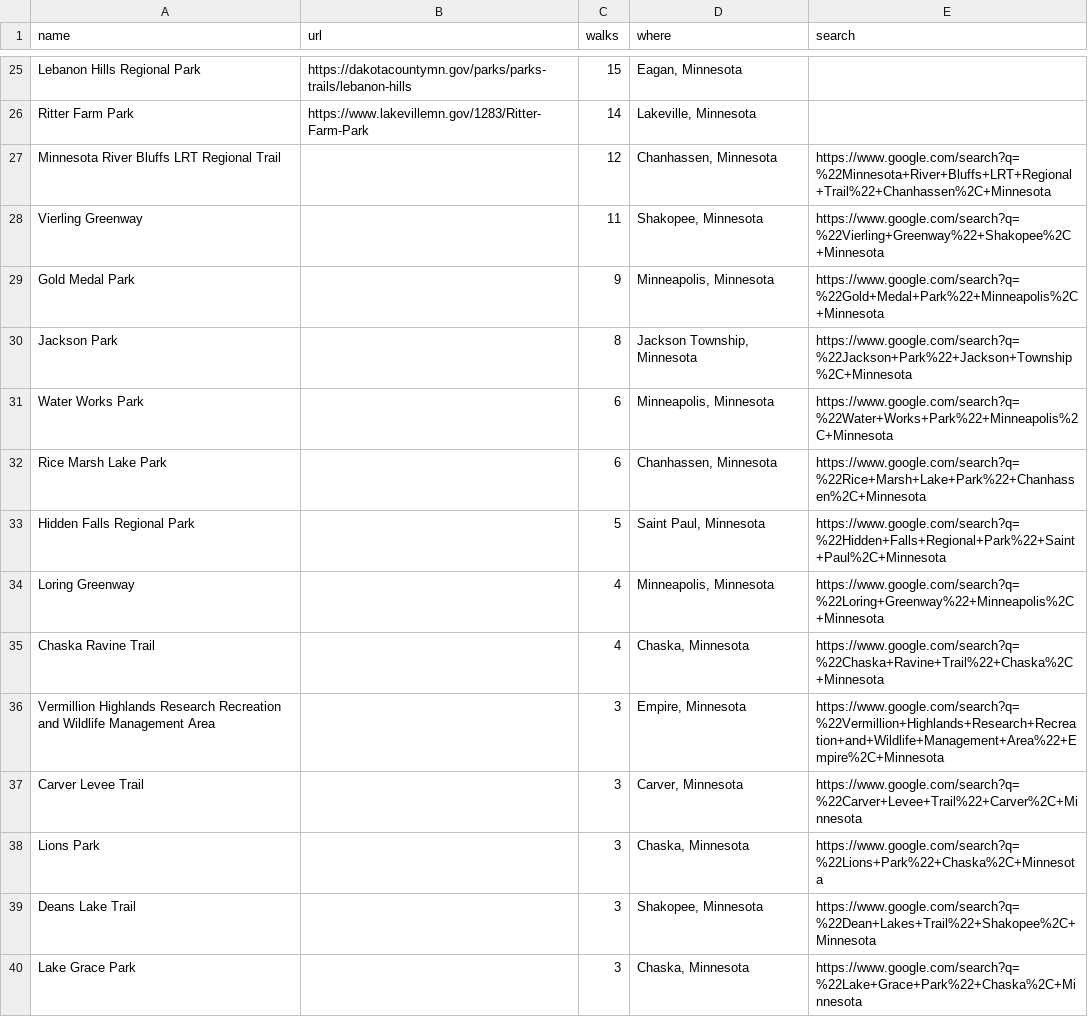
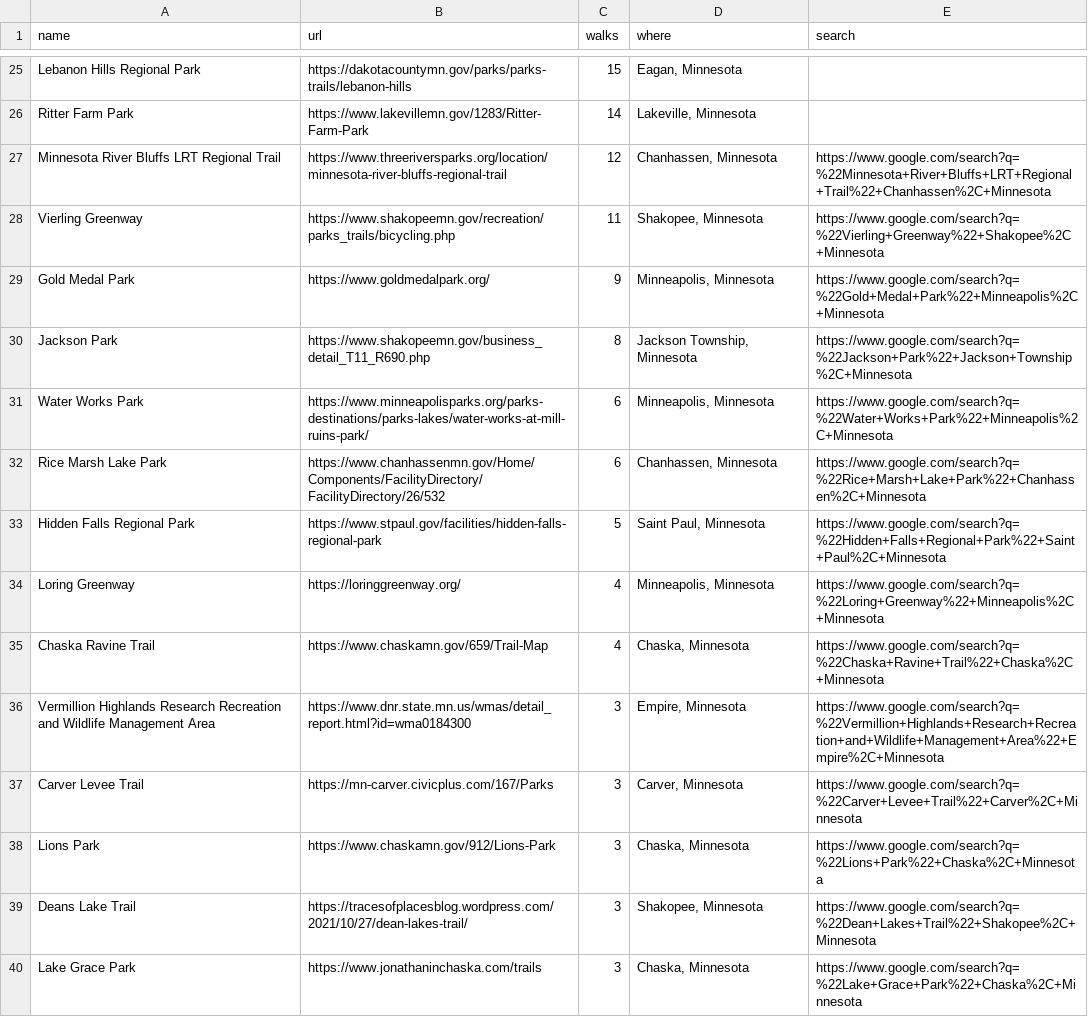
Before and after one commit to shakosteve/gonewalking, a CSV file: place_links.csv, drawn as a sheet; only a part is shown, gaps mark what is left out; the diff covers the shown part only.

Commit message:
Updated place links

```diff
--- a/place_links.csv
+++ b/place_links.csv
@@ -26,15 +26,15 @@ Lebanon Hills Regional Park,https://dakotacountymn.gov/parks/parks-trails/lebano
 Ritter Farm Park,https://www.lakevillemn.gov/1283/Ritter-Farm-Park,14,"Lakeville, Minnesota",
-Minnesota River Bluffs LRT Regional Trail,,12,"Chanhassen, Minnesota",https://www.google.com/search?q=%22Minnesota+River+Bluffs+LRT+Regional+Trail%22+Chanhassen%2C+Minnesota
-Vierling Greenway,,11,"Shakopee, Minnesota",https://www.google.com/search?q=%22Vierling+Greenway%22+Shakopee%2C+Minnesota
-Gold Medal Park,,9,"Minneapolis, Minnesota",https://www.google.com/search?q=%22Gold+Medal+Park%22+Minneapolis%2C+Minnesota
-Jackson Park,,8,"Jackson Township, Minnesota",https://www.google.com/search?q=%22Jackson+Park%22+Jackson+Township%2C+Minnesota
-Water Works Park,,6,"Minneapolis, Minnesota",https://www.google.com/search?q=%22Water+Works+Park%22+Minneapolis%2C+Minnesota
-Rice Marsh Lake Park,,6,"Chanhassen, Minnesota",https://www.google.com/search?q=%22Rice+Marsh+Lake+Park%22+Chanhassen%2C+Minnesota
-Hidden Falls Regional Park,,5,"Saint Paul, Minnesota",https://www.google.com/search?q=%22Hidden+Falls+Regional+Park%22+Saint+Paul%2C+Minnesota
-Loring Greenway,,4,"Minneapolis, Minnesota",https://www.google.com/search?q=%22Loring+Greenway%22+Minneapolis%2C+Minnesota
-Chaska Ravine Trail,,4,"Chaska, Minnesota",https://www.google.com/search?q=%22Chaska+Ravine+Trail%22+Chaska%2C+Minnesota
-Vermillion Highlands Research Recreation and Wildlife Management Area,,3,"Empire, Minnesota",https://www.google.com/search?q=%22Vermillion+Highlands+Research+Recreation+and+Wildlife+Management+Area%22+Empire%2C+Minnesota
-Carver Levee Trail,,3,"Carver, Minnesota",https://www.google.com/search?q=%22Carver+Levee+Trail%22+Carver%2C+Minnesota
-Lions Park,,3,"Chaska, Minnesota",https://www.google.com/search?q=%22Lions+Park%22+Chaska%2C+Minnesota
-Deans Lake Trail,,3,"Shakopee, Minnesota",https://www.google.com/search?q=%22Dean+Lakes+Trail%22+Shakopee%2C+Minnesota
-Lake Grace Park,,3,"Chaska, Minnesota",https://www.google.com/search?q=%22Lake+Grace+Park%22+Chaska%2C+Minnesota
+Minnesota River Bluffs LRT Regional Trail,https://www.threeriversparks.org/location/minnesota-river-bluffs-regional-trail,12,"Chanhassen, Minnesota",https://www.google.com/search?q=%22Minnesota+River+Bluffs+LRT+Regional+Trail%22+Chanhassen%2C+Minnesota
+Vierling Greenway,https://www.shakopeemn.gov/recreation/parks_trails/bicycling.php,11,"Shakopee, Minnesota",https://www.google.com/search?q=%22Vierling+Greenway%22+Shakopee%2C+Minnesota
+Gold Medal Park,https://www.goldmedalpark.org/,9,"Minneapolis, Minnesota",https://www.google.com/search?q=%22Gold+Medal+Park%22+Minneapolis%2C+Minnesota
+Jackson Park,https://www.shakopeemn.gov/business_detail_T11_R690.php,8,"Jackson Township, Minnesota",https://www.google.com/search?q=%22Jackson+Park%22+Jackson+Township%2C+Minnesota
+Water Works Park,https://www.minneapolisparks.org/parks-destinations/parks-lakes/water-works-at-mill-ruins-park/,6,"Minneapolis, Minnesota",https://www.google.com/search?q=%22Water+Works+Park%22+Minneapolis%2C+Minnesota
+Rice Marsh Lake Park,https://www.chanhassenmn.gov/Home/Components/FacilityDirectory/FacilityDirectory/26/532,6,"Chanhassen, Minnesota",https://www.google.com/search?q=%22Rice+Marsh+Lake+Park%22+Chanhassen%2C+Minnesota
+Hidden Falls Regional Park,https://www.stpaul.gov/facilities/hidden-falls-regional-park,5,"Saint Paul, Minnesota",https://www.google.com/search?q=%22Hidden+Falls+Regional+Park%22+Saint+Paul%2C+Minnesota
+Loring Greenway,https://loringgreenway.org/,4,"Minneapolis, Minnesota",https://www.google.com/search?q=%22Loring+Greenway%22+Minneapolis%2C+Minnesota
+Chaska Ravine Trail,https://www.chaskamn.gov/659/Trail-Map,4,"Chaska, Minnesota",https://www.google.com/search?q=%22Chaska+Ravine+Trail%22+Chaska%2C+Minnesota
+Vermillion Highlands Research Recreation and Wildlife Management Area,https://www.dnr.state.mn.us/wmas/detail_report.html?id=wma0184300,3,"Empire, Minnesota",https://www.google.com/search?q=%22Vermillion+Highlands+Research+Recreation+and+Wildlife+Management+Area%22+Empire%2C+Minnesota
+Carver Levee Trail,https://mn-carver.civicplus.com/167/Parks,3,"Carver, Minnesota",https://www.google.com/search?q=%22Carver+Levee+Trail%22+Carver%2C+Minnesota
+Lions Park,https://www.chaskamn.gov/912/Lions-Park,3,"Chaska, Minnesota",https://www.google.com/search?q=%22Lions+Park%22+Chaska%2C+Minnesota
+Deans Lake Trail,https://tracesofplacesblog.wordpress.com/2021/10/27/dean-lakes-trail/,3,"Shakopee, Minnesota",https://www.google.com/search?q=%22Dean+Lakes+Trail%22+Shakopee%2C+Minnesota
+Lake Grace Park,https://www.jonathaninchaska.com/trails,3,"Chaska, Minnesota",https://www.google.com/search?q=%22Lake+Grace+Park%22+Chaska%2C+Minnesota
```
Also changed, not shown: 2 added rows, 3 removed rows and 54 edited cells elsewhere in this file, 1 other file.
